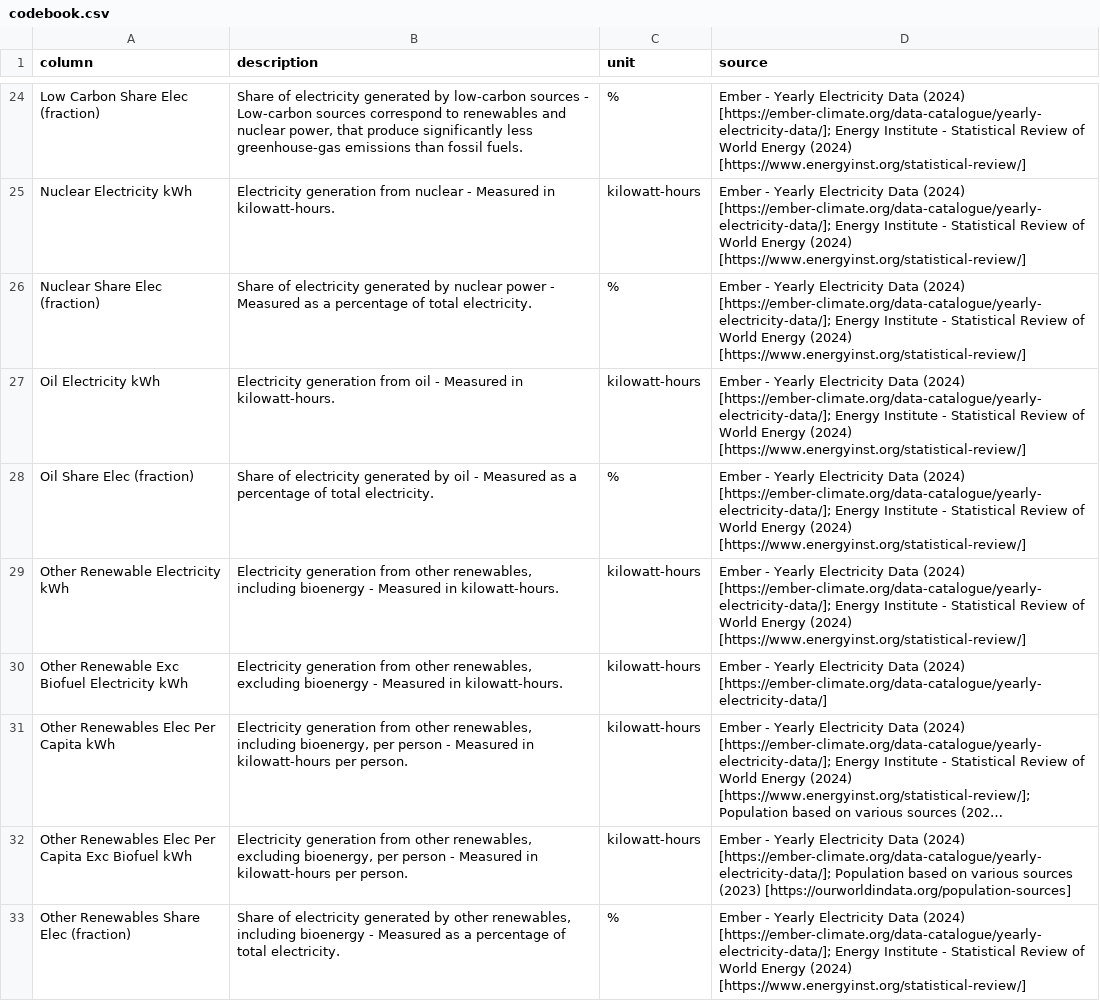
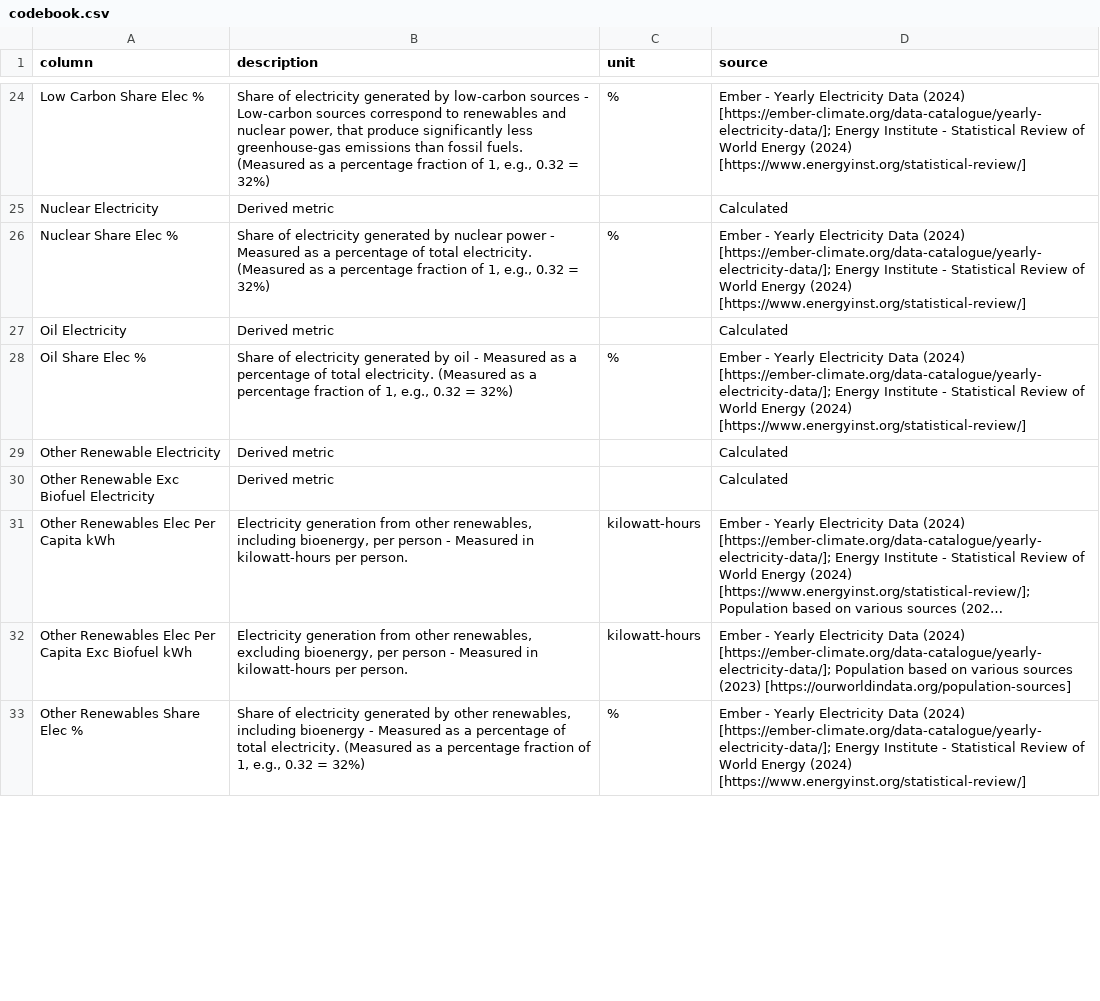
Before and after one commit to syncneural/data, a CSV file: output/codebook.csv, drawn as a sheet; only a part is shown, gaps mark what is left out; long unchanged cells end in …; removed rows and columns are numbered as before the commit, all else as after; the diff covers the shown part only; the diff names each change by its address in the sheet, - before the commit and + after, or states it on an @@ line.

```diff
--- a/output/codebook.csv
+++ b/output/codebook.csv
-A24 (column): Low Carbon Share Elec (fraction)
+A24 (column): Low Carbon Share Elec %
-B24 (description): …fossil fuels.
+B24 (description): …fossil fuels. (Measured as a percentage fraction of 1, e.g., 0.32 = 32%)
-row 25: Nuclear Electricity kWh | Electricity generation from nuclear - Measured in kilowatt-hours. | kilowatt-hours | Ember - Yearly Electricity Data (2024) [https://ember-climate.org/data-catalogue/yearly-electricity-data/]; Energy Institute - Statistical Review of World Energy (2024) [https://www.energyinst.org/statistical-review/]
+row 25: Nuclear Electricity | Derived metric |  | Calculated
-A26 (column): Nuclear Share Elec (fraction)
+A26 (column): Nuclear Share Elec %
-B26 (description): …total electricity.
+B26 (description): …total electricity. (Measured as a percentage fraction of 1, e.g., 0.32 = 32%)
-row 27: Oil Electricity kWh | Electricity generation from oil - Measured in kilowatt-hours. | kilowatt-hours | Ember - Yearly Electricity Data (2024) [https://ember-climate.org/data-catalogue/yearly-electricity-data/]; Energy Institute - Statistical Review of World Energy (2024) [https://www.energyinst.org/statistical-review/]
+row 27: Oil Electricity | Derived metric |  | Calculated
-A28 (column): Oil Share Elec (fraction)
+A28 (column): Oil Share Elec %
-B28 (description): …total electricity.
+B28 (description): …total electricity. (Measured as a percentage fraction of 1, e.g., 0.32 = 32%)
-row 29: Other Renewable Electricity kWh | Electricity generation from other renewables, including bioenergy - Measured in kilowatt-hours. | kilowatt-hours | Ember - Yearly Electricity Data (2024) [https://ember-climate.org/data-catalogue/yearly-electricity-data/]; Energy Institute - Statistical Review of World Energy (2024) [https://www.energyinst.org/statistical-review/]
-row 30: Other Renewable Exc Biofuel Electricity kWh | Electricity generation from other renewables, excluding bioenergy - Measured in kilowatt-hours. | kilowatt-hours | Ember - Yearly Electricity Data (2024) [https://ember-climate.org/data-catalogue/yearly-electricity-data/]
+row 29: Other Renewable Electricity | Derived metric |  | Calculated
+row 30: Other Renewable Exc Biofuel Electricity | Derived metric |  | Calculated
-A33 (column): Other Renewables Share Elec (fraction)
+A33 (column): Other Renewables Share Elec %
-B33 (description): …total electricity.
+B33 (description): …total electricity. (Measured as a percentage fraction of 1, e.g., 0.32 = 32%)
```
Also changed, not shown: 12 added rows, 11 removed rows and 24 edited cells elsewhere in this file, 1 other file.
